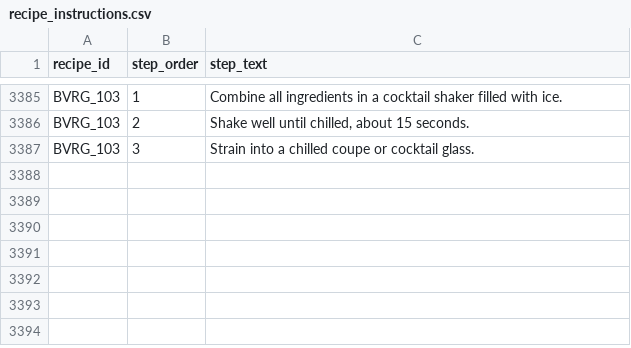
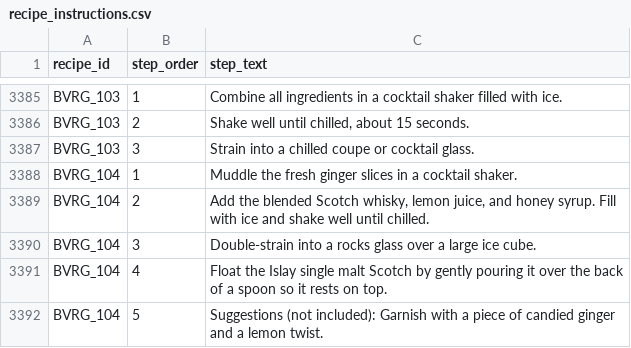
Before and after one commit to tlgeorgemailcom/daily-plate, a CSV file: recipes_v3/data/recipe_instructions.csv, drawn as a sheet; only a part is shown, gaps mark what is left out; the diff names each change by its address in the sheet, - before the commit and + after, or states it on an @@ line.

Commit message:
BVRG_104 Penicillin — scotch 2oz + lemon + honey syrup + ginger + islay float; NDB 14808 islay_scotch Rule D

```diff
--- a/recipes_v3/data/recipe_instructions.csv
+++ b/recipes_v3/data/recipe_instructions.csv
+row 3388: BVRG_104 | 1 | Muddle the fresh ginger slices in a cocktail shaker.
+row 3389: BVRG_104 | 2 | Add the blended Scotch whisky, lemon juice, and honey syrup. Fill with ice and shake well until chilled.
+row 3390: BVRG_104 | 3 | Double-strain into a rocks glass over a large ice cube.
+row 3391: BVRG_104 | 4 | Float the Islay single malt Scotch by gently pouring it over the back of a spoon so it rests on top.
+row 3392: BVRG_104 | 5 | Suggestions (not included): Garnish with a piece of candied ginger and a lemon twist.
```
Also changed, not shown: recipes_v3/data/ingredients_ledger.csv, recipes_v3/data/recipe_ingredients.csv, 5 other files.
